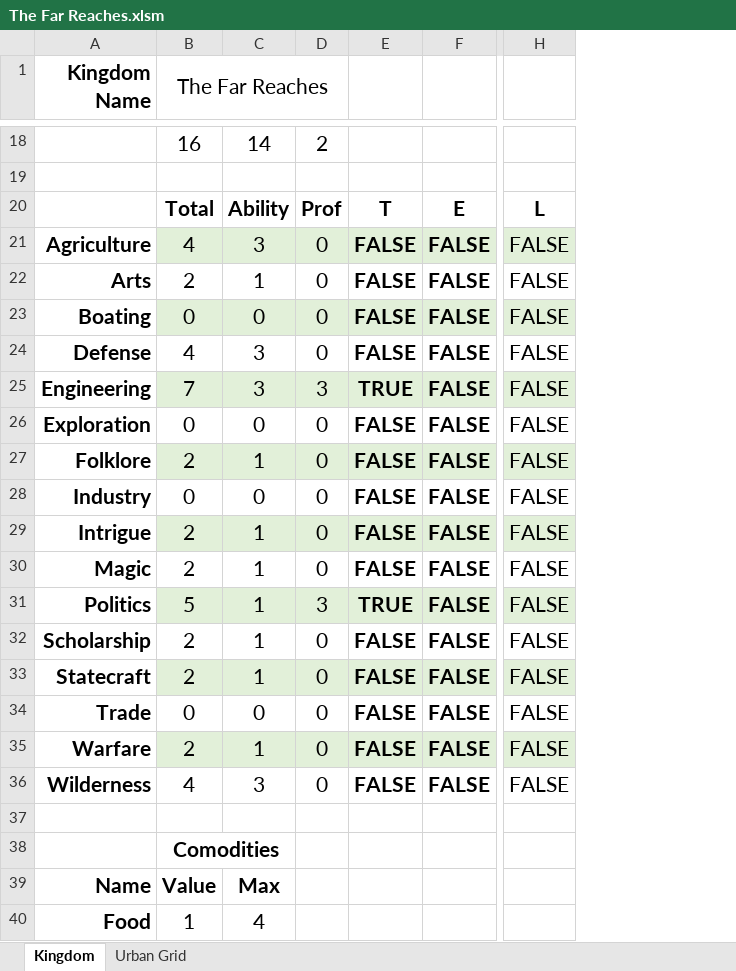
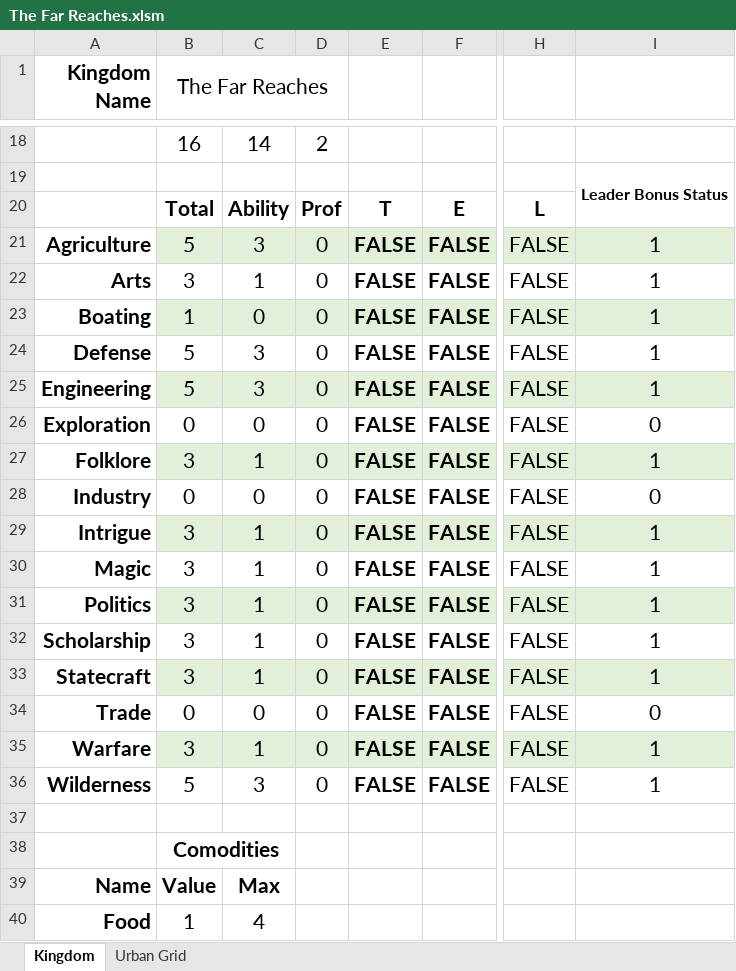
Before and after one commit to Frothbeast/PF2E, an Excel workbook: The Far Reaches.xlsm, sheet Kingdom, drawn as a sheet; only a part is shown, gaps mark what is left out; values as stored, in another font and other column widths than the file's, no borders; charts and pictures not drawn; the diff covers the shown part only; the diff names each change by its address in the sheet, - before the commit and + after, or states it on an @@ line.

Commit message:
have leader choices affect skills
Signed-off-by: frothbeast <frothbeast@gmail.com>

```diff
--- a/The Far Reaches.xlsm (sheet Kingdom)
+++ b/The Far Reaches.xlsm (sheet Kingdom)
+column I, rows 19-36: Leader Bonus Status |  | 1 | 1 | 1 | 1 | 1 | 0 | 1 | 0 | 1 | 1 | 1 | 1 | 1 | 0 | 1 | 1
-B21 (The Far Reaches): 4
+B21 (The Far Reaches): 5
-B22 (The Far Reaches): 2
+B22 (The Far Reaches): 3
-B23 (The Far Reaches): 0
+B23 (The Far Reaches): 1
-B24 (The Far Reaches): 4
+B24 (The Far Reaches): 5
-B25 (The Far Reaches): 7
+B25 (The Far Reaches): 5
-D25: 3
+D25: 0
-E25: TRUE
+E25: FALSE
-B27 (The Far Reaches): 2
+B27 (The Far Reaches): 3
-B29:B30 (The Far Reaches): 2
+B29:B30 (The Far Reaches): 3
-B31 (The Far Reaches): 5
+B31 (The Far Reaches): 3
-D31: 3
+D31: 0
-E31: TRUE
+E31: FALSE
-B32:B33 (The Far Reaches): 2
+B32:B33 (The Far Reaches): 3
-B35 (The Far Reaches): 2
+B35 (The Far Reaches): 3
-B36 (The Far Reaches): 4
+B36 (The Far Reaches): 5
```
Also changed, not shown: 8 edited cells elsewhere in this sheet, formulas that keep their value.
